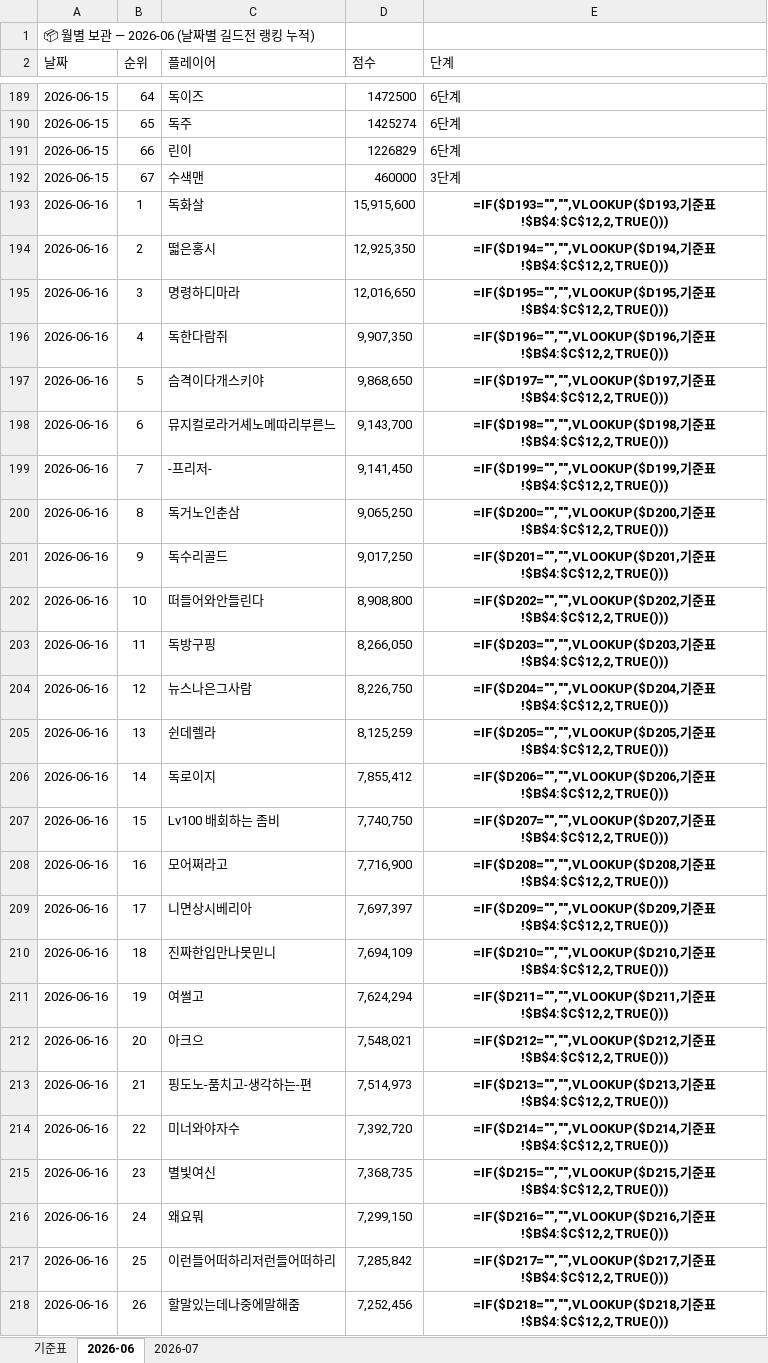
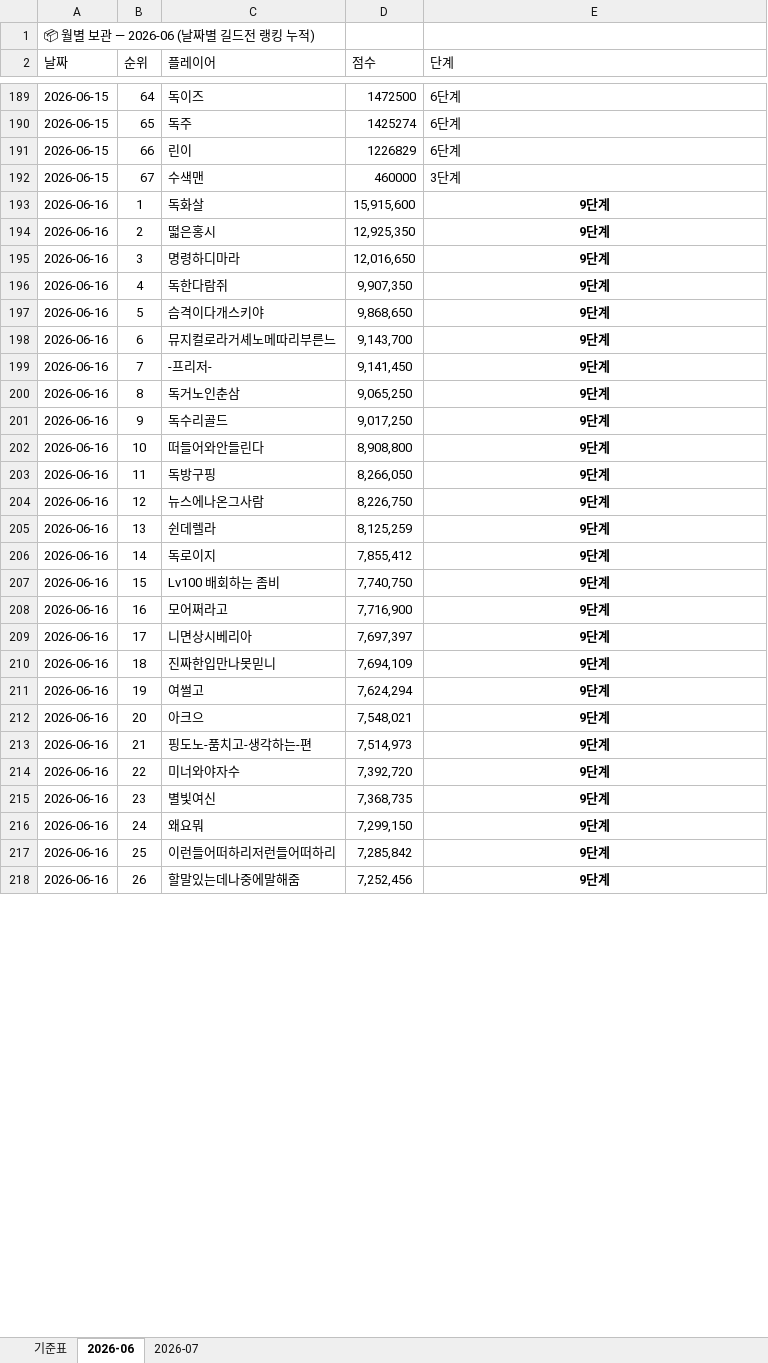
Before and after one commit to 88view/guild-war, an Excel workbook: 길드전_업로드_파일.xlsx, sheet 2026-06, drawn as a sheet; only a part is shown, gaps mark what is left out; values as stored, in another font and other column widths than the file's, no borders; formulas without a stored value are shown as written; the diff covers the shown part only; the diff names each change by its address in the sheet, - before the commit and + after, or states it on an @@ line.

Commit message:
Add files via upload

```diff
--- a/길드전_업로드_파일.xlsx (sheet 2026-06)
+++ b/길드전_업로드_파일.xlsx (sheet 2026-06)
-E193 (단계): =IF($D193="","",VLOOKUP($D193,기준표!$B$4:$C$12,2,TRUE()))
+E193 (단계): 9단계
-E194 (단계): =IF($D194="","",VLOOKUP($D194,기준표!$B$4:$C$12,2,TRUE()))
+E194 (단계): 9단계
-E195 (단계): =IF($D195="","",VLOOKUP($D195,기준표!$B$4:$C$12,2,TRUE()))
+E195 (단계): 9단계
-E196 (단계): =IF($D196="","",VLOOKUP($D196,기준표!$B$4:$C$12,2,TRUE()))
+E196 (단계): 9단계
-E197 (단계): =IF($D197="","",VLOOKUP($D197,기준표!$B$4:$C$12,2,TRUE()))
+E197 (단계): 9단계
-E198 (단계): =IF($D198="","",VLOOKUP($D198,기준표!$B$4:$C$12,2,TRUE()))
+E198 (단계): 9단계
-E199 (단계): =IF($D199="","",VLOOKUP($D199,기준표!$B$4:$C$12,2,TRUE()))
+E199 (단계): 9단계
-E200 (단계): =IF($D200="","",VLOOKUP($D200,기준표!$B$4:$C$12,2,TRUE()))
+E200 (단계): 9단계
-E201 (단계): =IF($D201="","",VLOOKUP($D201,기준표!$B$4:$C$12,2,TRUE()))
+E201 (단계): 9단계
-E202 (단계): =IF($D202="","",VLOOKUP($D202,기준표!$B$4:$C$12,2,TRUE()))
+E202 (단계): 9단계
-E203 (단계): =IF($D203="","",VLOOKUP($D203,기준표!$B$4:$C$12,2,TRUE()))
+E203 (단계): 9단계
-C204 (플레이어): 뉴스나은그사람
+C204 (플레이어): 뉴스에나온그사람
-E204 (단계): =IF($D204="","",VLOOKUP($D204,기준표!$B$4:$C$12,2,TRUE()))
+E204 (단계): 9단계
-E205 (단계): =IF($D205="","",VLOOKUP($D205,기준표!$B$4:$C$12,2,TRUE()))
+E205 (단계): 9단계
-E206 (단계): =IF($D206="","",VLOOKUP($D206,기준표!$B$4:$C$12,2,TRUE()))
+E206 (단계): 9단계
-E207 (단계): =IF($D207="","",VLOOKUP($D207,기준표!$B$4:$C$12,2,TRUE()))
+E207 (단계): 9단계
-E208 (단계): =IF($D208="","",VLOOKUP($D208,기준표!$B$4:$C$12,2,TRUE()))
+E208 (단계): 9단계
-E209 (단계): =IF($D209="","",VLOOKUP($D209,기준표!$B$4:$C$12,2,TRUE()))
+E209 (단계): 9단계
-E210 (단계): =IF($D210="","",VLOOKUP($D210,기준표!$B$4:$C$12,2,TRUE()))
+E210 (단계): 9단계
-E211 (단계): =IF($D211="","",VLOOKUP($D211,기준표!$B$4:$C$12,2,TRUE()))
+E211 (단계): 9단계
-E212 (단계): =IF($D212="","",VLOOKUP($D212,기준표!$B$4:$C$12,2,TRUE()))
+E212 (단계): 9단계
-E213 (단계): =IF($D213="","",VLOOKUP($D213,기준표!$B$4:$C$12,2,TRUE()))
+E213 (단계): 9단계
-E214 (단계): =IF($D214="","",VLOOKUP($D214,기준표!$B$4:$C$12,2,TRUE()))
+E214 (단계): 9단계
-E215 (단계): =IF($D215="","",VLOOKUP($D215,기준표!$B$4:$C$12,2,TRUE()))
+E215 (단계): 9단계
-E216 (단계): =IF($D216="","",VLOOKUP($D216,기준표!$B$4:$C$12,2,TRUE()))
+E216 (단계): 9단계
-E217 (단계): =IF($D217="","",VLOOKUP($D217,기준표!$B$4:$C$12,2,TRUE()))
+E217 (단계): 9단계
-E218 (단계): =IF($D218="","",VLOOKUP($D218,기준표!$B$4:$C$12,2,TRUE()))
+E218 (단계): 9단계
```
Also changed, not shown: 192 edited cells elsewhere in this sheet.
